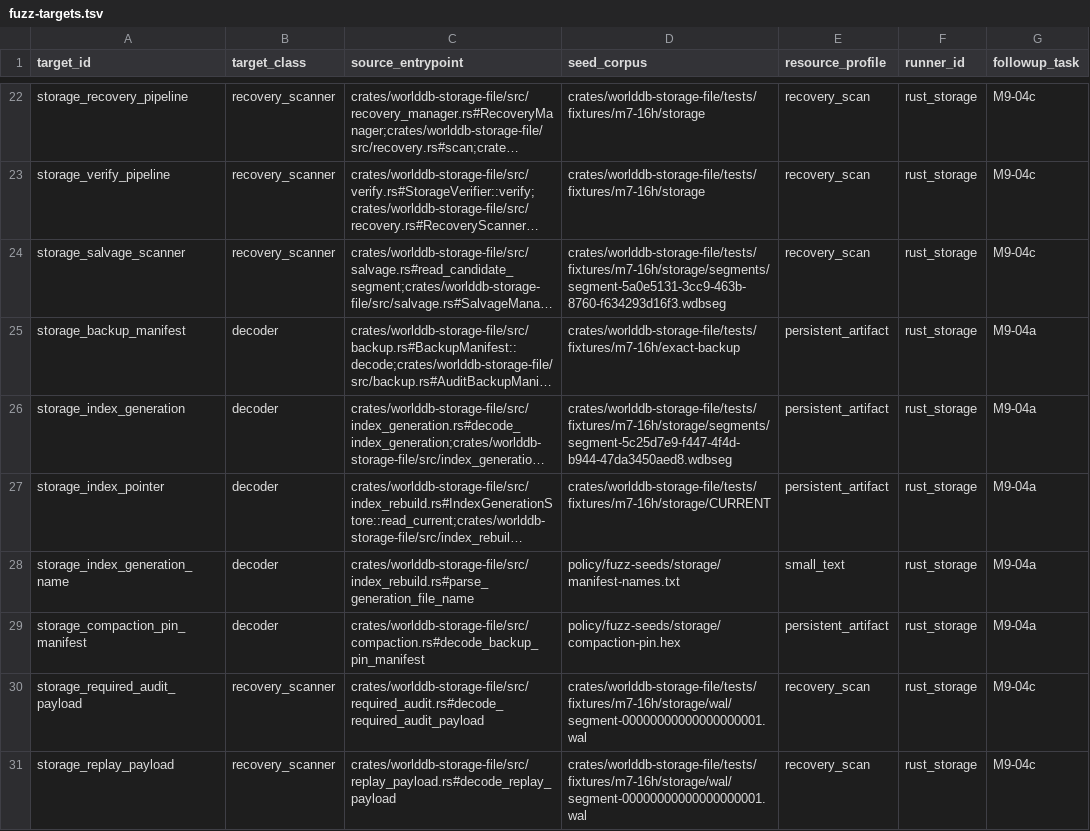
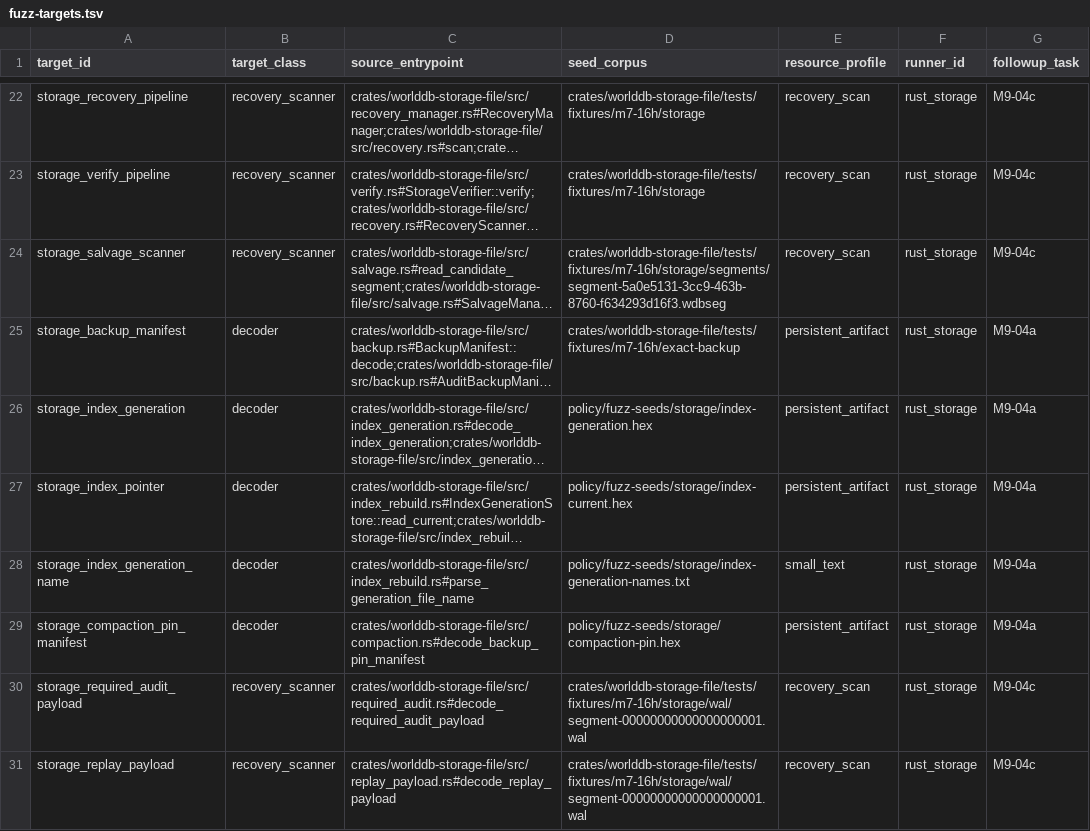
Before and after one commit to klarck36/WorldDB, a TSV file: policy/fuzz-targets.tsv, drawn as a sheet; only a part is shown, gaps mark what is left out; long unchanged cells end in …; the diff covers the shown part only; the diff names each change by its address in the sheet, - before the commit and + after, or states it on an @@ line.

```diff
--- a/policy/fuzz-targets.tsv
+++ b/policy/fuzz-targets.tsv
-D26 (seed_corpus): crates/worlddb-storage-file/tests/fixtures/m7-16h/storage/segments/segment-5c25d7e9-f447-4f4d-b944-47da3450aed8.wdbseg
+D26 (seed_corpus): policy/fuzz-seeds/storage/index-generation.hex
-D27 (seed_corpus): crates/worlddb-storage-file/tests/fixtures/m7-16h/storage/CURRENT
+D27 (seed_corpus): policy/fuzz-seeds/storage/index-current.hex
-D28 (seed_corpus): policy/fuzz-seeds/storage/manifest-names.txt
+D28 (seed_corpus): policy/fuzz-seeds/storage/index-generation-names.txt
```
Also changed, not shown: 6 edited cells elsewhere in this file, WorldDB_1.0_Taskregister.tsv, 56 other files.
